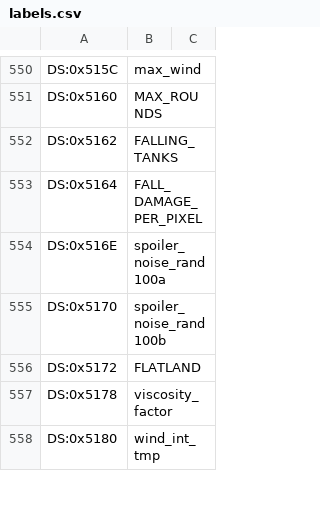
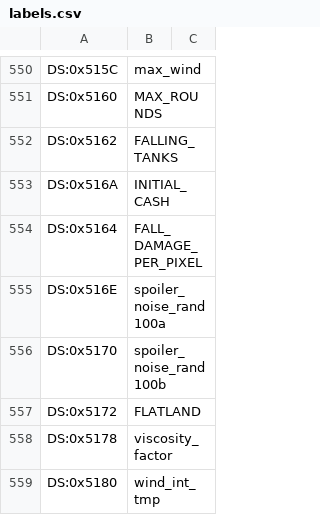
Before and after one commit to vgrichina/scorched-earth, a CSV file: disasm/labels.csv, drawn as a sheet; only a part is shown, gaps mark what is left out.

```diff
--- a/disasm/labels.csv
+++ b/disasm/labels.csv
@@ -552,2 +552,3 @@ DS:0x5160,MAX_ROUNDS
 DS:0x5162,FALLING_TANKS
+DS:0x516A,INITIAL_CASH
 DS:0x5164,FALL_DAMAGE_PER_PIXEL
```
Also changed, not shown: 3 other files.
